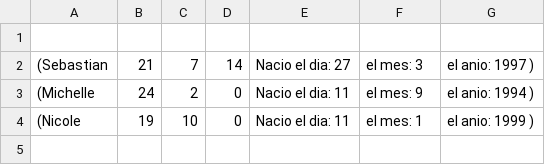
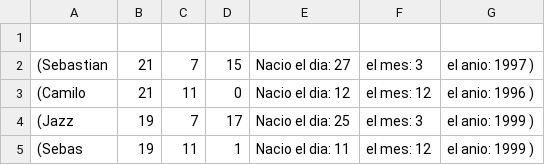
Before and after one commit to 98carp/homework-and-workshops, a CSV file: WORKSHOPS/Partial 2/Calculate_Age_Lab10/Register_Age.csv, drawn as a sheet.

```diff
--- a/WORKSHOPS/Partial 2/Calculate_Age_Lab10/Register_Age.csv
+++ b/WORKSHOPS/Partial 2/Calculate_Age_Lab10/Register_Age.csv
@@ -1,4 +1,5 @@
 
-(Sebastian ; 21 ; 7 ; 14 ; Nacio el dia: 27 ;  el mes: 3 ;  el anio: 1997  )
-(Michelle ; 24 ; 2 ; 0 ; Nacio el dia: 11 ;  el mes: 9 ;  el anio: 1994  )
-(Nicole ; 19 ; 10 ; 0 ; Nacio el dia: 11 ;  el mes: 1 ;  el anio: 1999  )
+(Sebastian ; 21 ; 7 ; 15 ; Nacio el dia: 27 ;  el mes: 3 ;  el anio: 1997  )
+(Camilo ; 21 ; 11 ; 0 ; Nacio el dia: 12 ;  el mes: 12 ;  el anio: 1996  )
+(Jazz ; 19 ; 7 ; 17 ; Nacio el dia: 25 ;  el mes: 3 ;  el anio: 1999  )
+(Sebas ; 19 ; 11 ; 1 ; Nacio el dia: 11 ;  el mes: 12 ;  el anio: 1999  )
```
Also changed, not shown: 6 other files.
